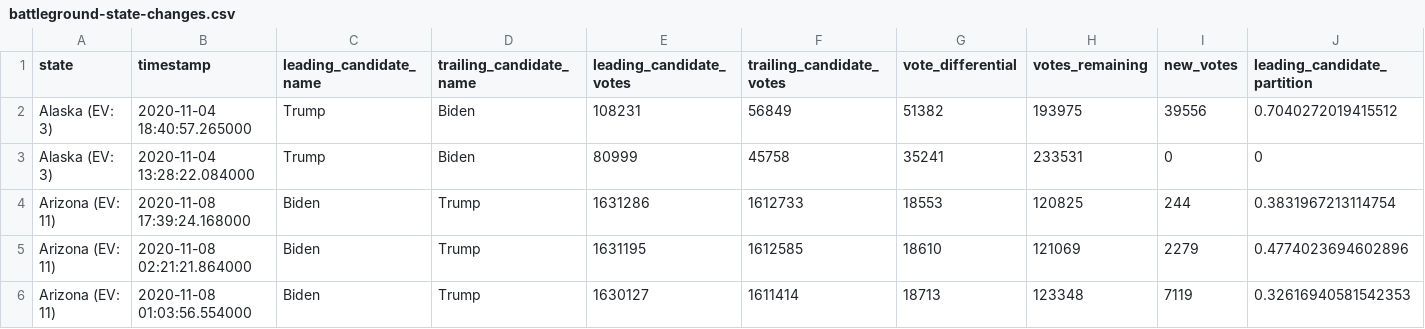
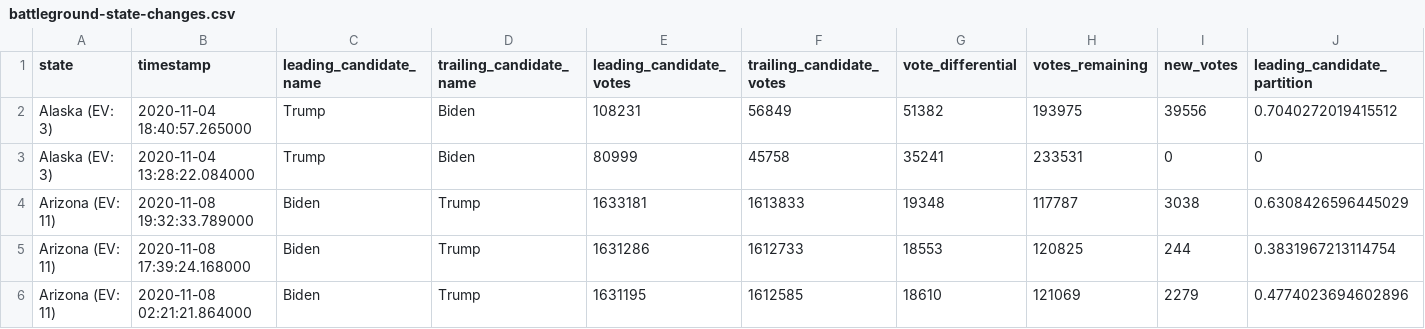
Before and after one commit to DanSimon/nyt-2020-election-scraper, a CSV file: battleground-state-changes.csv, drawn as a sheet; only a part is shown; the shorter side is filled out with more unchanged rows; rows hold the shown columns only; the diff names each change by its address in the sheet, - before the commit and + after, or states it on an @@ line.

```diff
--- a/battleground-state-changes.csv
+++ b/battleground-state-changes.csv
+row 4: Arizona (EV: 11) | 2020-11-08 19:32:33.789000 | Biden | Trump | 1633181 | 1613833 | 19348 | 117787 | 3038 | 0.6308426596445029
```
Also changed, not shown: 4 other files.
